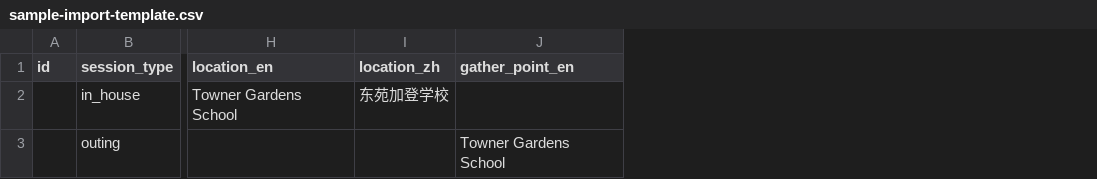
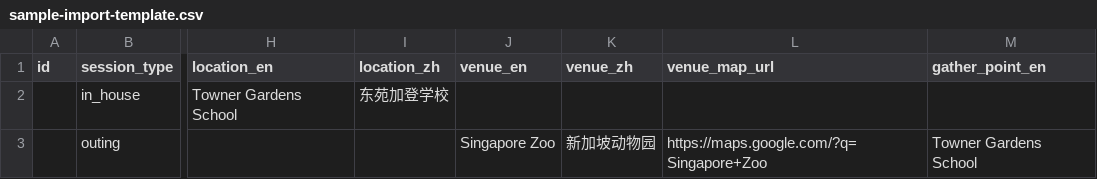
Before and after one commit to LZLes/epcalendar, a CSV file: docs/sample-import-template.csv, drawn as a sheet; only a part is shown, gaps mark what is left out; the diff names each change by its address in the sheet, - before the commit and + after, or states it on an @@ line.

```diff
--- a/docs/sample-import-template.csv
+++ b/docs/sample-import-template.csv
+column J (venue_en), row 3: Singapore Zoo
+column K (venue_zh), row 3: 新加坡动物园
+column L (venue_map_url), row 3: https://maps.google.com/?q=Singapore+Zoo
```
Also changed, not shown: 3 other files.
